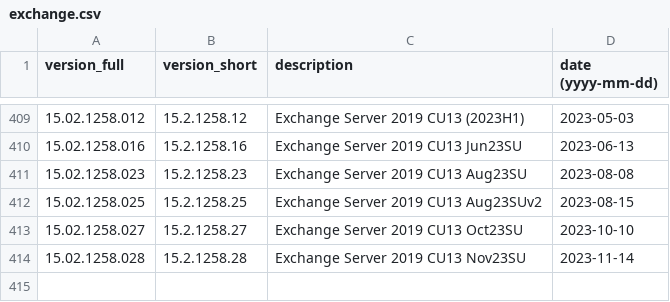
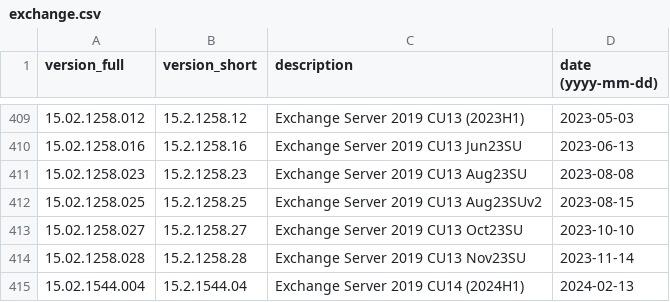
Before and after one commit to maaaaz/third-parties-version-history, a CSV file: Microsoft Exchange Server/exchange.csv, drawn as a sheet; only a part is shown, gaps mark what is left out; the diff names each change by its address in the sheet, - before the commit and + after, or states it on an @@ line.

```diff
--- a/Microsoft Exchange Server/exchange.csv
+++ b/Microsoft Exchange Server/exchange.csv
+row 415: 15.02.1544.004 | 15.2.1544.04 | Exchange Server 2019 CU14 (2024H1) | 2024-02-13
```
Also changed, not shown: Adobe Reader/reader.csv, Google Chrome/chrome.csv.
